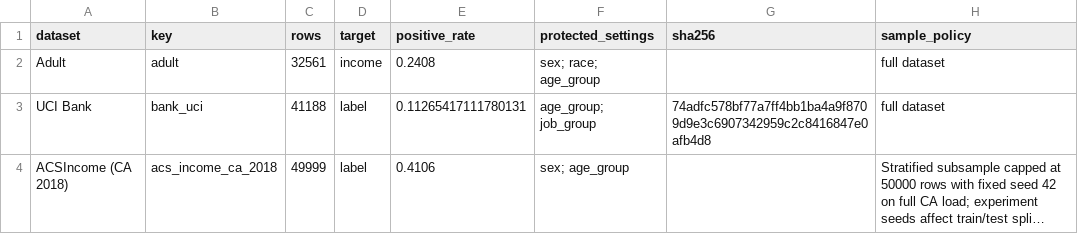
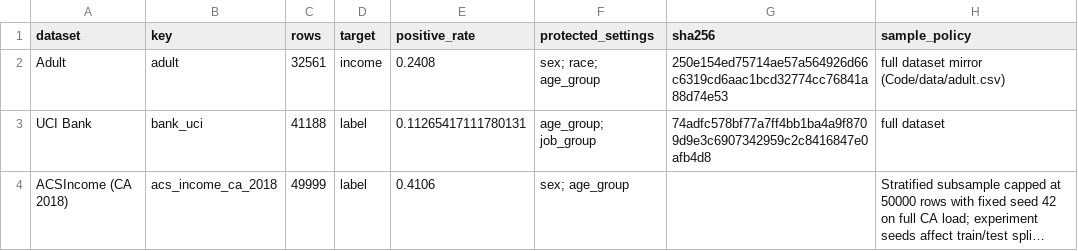
Before and after one commit to NullSpace20/fairness-auditing-public-tabular-benchmarks, a CSV file: data_tables/dataset_provenance_and_fingerprints.csv, drawn as a sheet; long unchanged cells end in ….

```diff
--- a/data_tables/dataset_provenance_and_fingerprints.csv
+++ b/data_tables/dataset_provenance_and_fingerprints.csv
@@ -1,3 +1,3 @@
 dataset,key,rows,target,positive_rate,protected_settings,sha256,sample_policy
-Adult,adult,32561,income,0.2408,sex; race; age_group,,full dataset
+Adult,adult,32561,income,0.2408,sex; race; age_group,250e154ed75714ae57a564926d66c6319cd6aac1bcd32774cc76841a88d74e53,full dataset mirror (Code/data/adult.csv)
 UCI Bank,bank_uci,41188,label,0.11265417111780131,age_group; job_group,74adfc578bf77a7ff4bb1ba4a9f8709d9e3c6907342959c2c8416847e0afb4d8,full dataset
```
Also changed, not shown: 30 other files.
